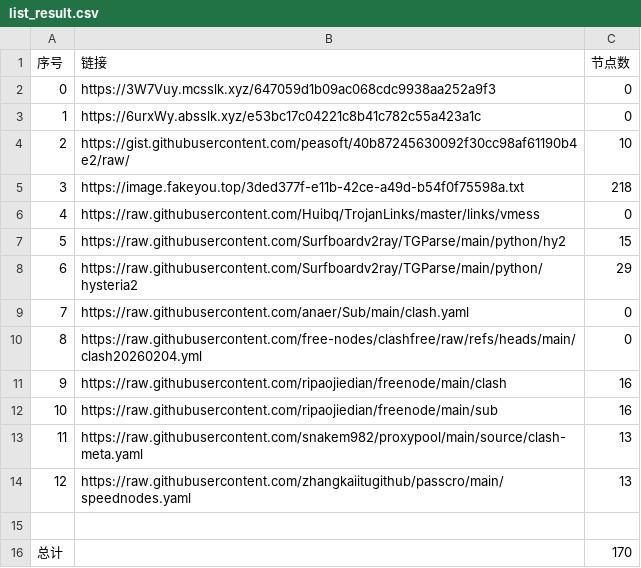
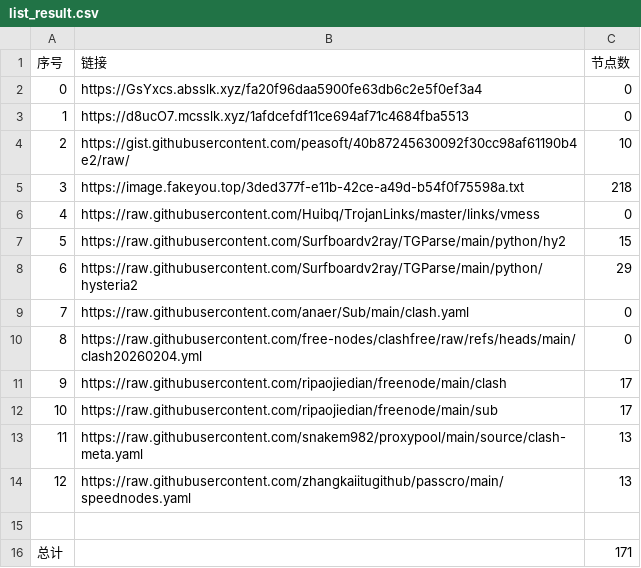
Before and after one commit to ResonanceForge/NoMoreWalls, a CSV file: list_result.csv, drawn as a sheet.

```diff
--- a/list_result.csv
+++ b/list_result.csv
@@ -1,4 +1,4 @@
 序号,链接,节点数
-0,https://3W7Vuy.mcsslk.xyz/647059d1b09ac068cdc9938aa252a9f3,0
-1,https://6urxWy.absslk.xyz/e53bc17c04221c8b41c782c55a423a1c,0
+0,https://GsYxcs.absslk.xyz/fa20f96daa5900fe63db6c2e5f0ef3a4,0
+1,https://d8ucO7.mcsslk.xyz/1afdcefdf11ce694af71c4684fba5513,0
 2,https://gist.githubusercontent.com/peasoft/40b87245630092f30cc98af61190b4e2/raw/,10
@@ -10,4 +10,4 @@
 8,https://raw.githubusercontent.com/free-nodes/clashfree/raw/refs/heads/main/clash20260204.yml,0
-9,https://raw.githubusercontent.com/ripaojiedian/freenode/main/clash,16
-10,https://raw.githubusercontent.com/ripaojiedian/freenode/main/sub,16
+9,https://raw.githubusercontent.com/ripaojiedian/freenode/main/clash,17
+10,https://raw.githubusercontent.com/ripaojiedian/freenode/main/sub,17
 11,https://raw.githubusercontent.com/snakem982/proxypool/main/source/clash-meta.yaml,13
@@ -15,2 +15,2 @@
 
-总计,,170
+总计,,171
```
Also changed, not shown: 19 other files.
